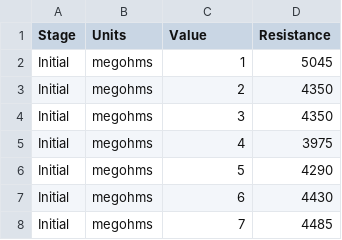
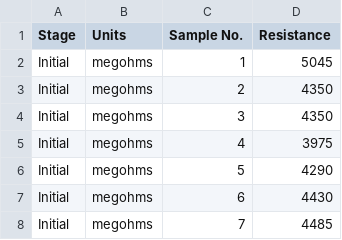
Before and after one commit to jimlehner/understanding-variation-using-excel-book, a CSV file: data/shewharts-resistance-measurements.csv, drawn as a sheet; only a part is shown.

Commit message:
Update shewharts-resistance-measurements.csv
Change Value column name to Sample No.

```diff
--- a/data/shewharts-resistance-measurements.csv
+++ b/data/shewharts-resistance-measurements.csv
@@ -1,2 +1,2 @@
-Stage,Units,Value,Resistance
+Stage,Units,Sample No.,Resistance
 Initial,megohms,1,5045
```
